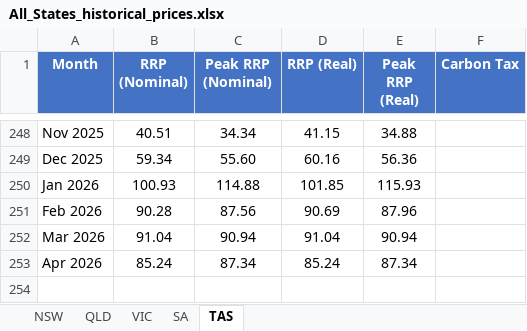
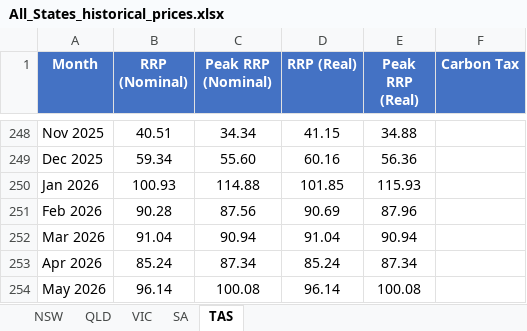
Before and after one commit to cutout-z/aemo-historical-prices, an Excel workbook: outputs/All_States_historical_prices.xlsx, sheet TAS, drawn as a sheet; only a part is shown, gaps mark what is left out; values as stored, in another font and other column widths than the file's, no borders; the diff names each change by its address in the sheet, - before the commit and + after, or states it on an @@ line.

```diff
--- a/outputs/All_States_historical_prices.xlsx (sheet TAS)
+++ b/outputs/All_States_historical_prices.xlsx (sheet TAS)
+row 254: May 2026 | 96.14 | 100.08 | 96.14 | 100.08
```
Also changed, not shown: sheet VIC, sheet QLD, sheet SA, sheet NSW, outputs/NSW_historical_prices.xlsx, outputs/QLD_historical_prices.xlsx, 4 other files.
